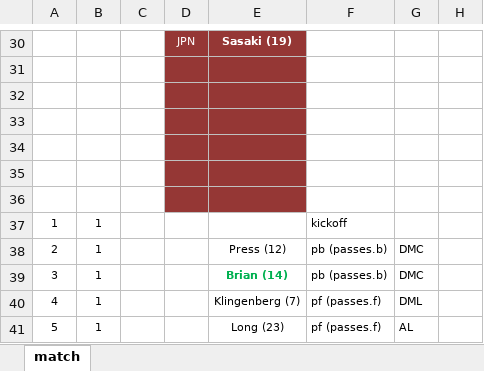
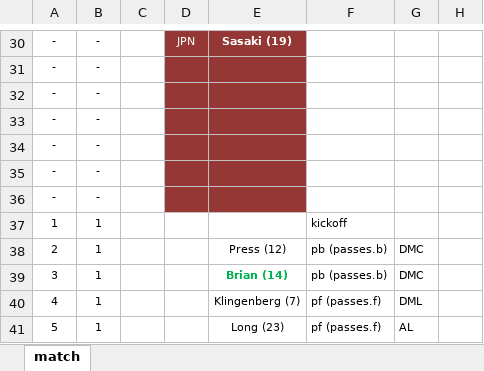
Before and after one commit to alfredomartinezjr/wosostats, an Excel workbook: source/excel/international-friendlies-2016/2016-international-friendly-usa-jpn-060516.xlsx, sheet match, drawn as a sheet; only a part is shown, gaps mark what is left out; values as stored, in another font and other column widths than the file's, no borders; rows hold the shown columns only; the diff covers the shown part only; the diff names each change by its address in the sheet, - before the commit and + after, or states it on an @@ line.

```diff
--- a/source/excel/international-friendlies-2016/2016-international-friendly-usa-jpn-060516.xlsx (sheet match)
+++ b/source/excel/international-friendlies-2016/2016-international-friendly-usa-jpn-060516.xlsx (sheet match)
-A30: (empty)
+A30: -
-B30: (empty)
+B30: -
-row 31: (empty)
+row 31: - | -
-row 32: (empty)
+row 32: - | -
-row 33: (empty)
+row 33: - | -
-row 34: (empty)
+row 34: - | -
-row 35: (empty)
+row 35: - | -
-row 36: (empty)
+row 36: - | -
```
Also changed, not shown: 56 edited cells elsewhere in this sheet, source/excel/international-friendlies-2016/2016-international-friendly-usa-col-040616.xlsx, source/excel/international-friendlies-2016/2016-international-friendly-usa-jpn-060216.xlsx, 4 other files.
